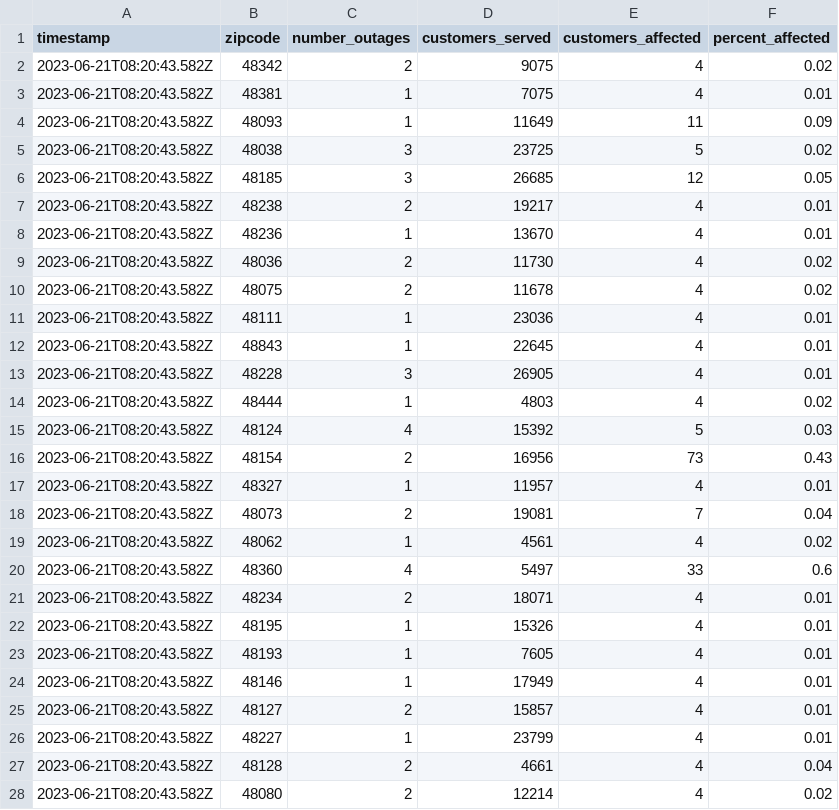
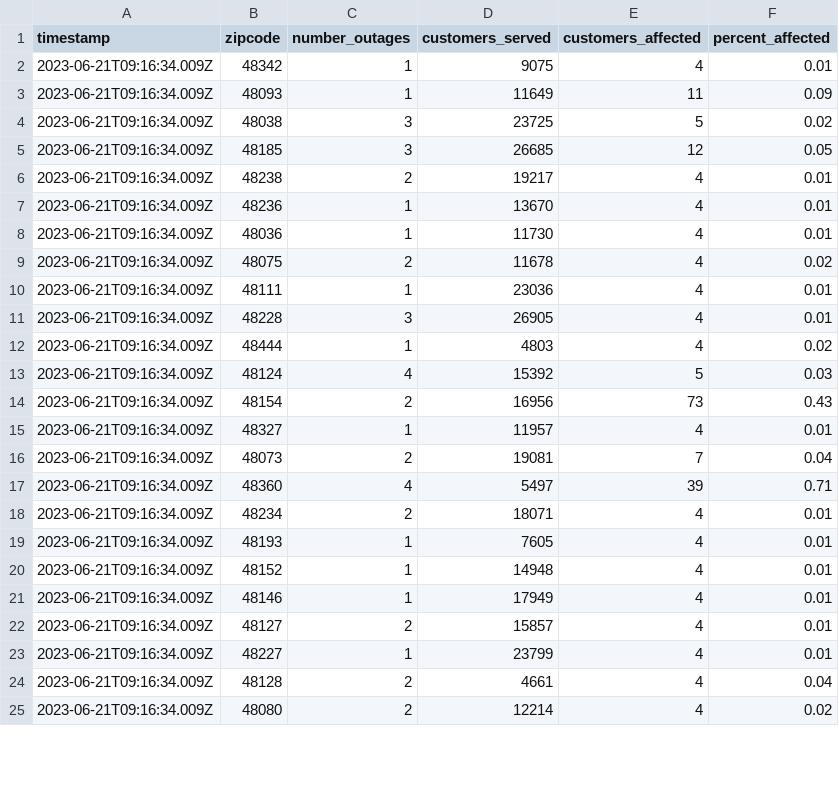
Before and after one commit to michigandaily/dte-outage-tracker, a CSV file: data.csv, drawn as a sheet; only a part is shown; the diff covers the shown part only.

```diff
--- a/data.csv
+++ b/data.csv
@@ -1,28 +1,25 @@
 timestamp,zipcode,number_outages,customers_served,customers_affected,percent_affected
-2023-06-21T08:20:43.582Z,48342,2,9075,4,0.02
-2023-06-21T08:20:43.582Z,48381,1,7075,4,0.01
-2023-06-21T08:20:43.582Z,48093,1,11649,11,0.09
-2023-06-21T08:20:43.582Z,48038,3,23725,5,0.02
-2023-06-21T08:20:43.582Z,48185,3,26685,12,0.05
-2023-06-21T08:20:43.582Z,48238,2,19217,4,0.01
-2023-06-21T08:20:43.582Z,48236,1,13670,4,0.01
-2023-06-21T08:20:43.582Z,48036,2,11730,4,0.02
-2023-06-21T08:20:43.582Z,48075,2,11678,4,0.02
-2023-06-21T08:20:43.582Z,48111,1,23036,4,0.01
-2023-06-21T08:20:43.582Z,48843,1,22645,4,0.01
-2023-06-21T08:20:43.582Z,48228,3,26905,4,0.01
-2023-06-21T08:20:43.582Z,48444,1,4803,4,0.02
-2023-06-21T08:20:43.582Z,48124,4,15392,5,0.03
-2023-06-21T08:20:43.582Z,48154,2,16956,73,0.43
-2023-06-21T08:20:43.582Z,48327,1,11957,4,0.01
-2023-06-21T08:20:43.582Z,48073,2,19081,7,0.04
-2023-06-21T08:20:43.582Z,48062,1,4561,4,0.02
-2023-06-21T08:20:43.582Z,48360,4,5497,33,0.6
-2023-06-21T08:20:43.582Z,48234,2,18071,4,0.01
-2023-06-21T08:20:43.582Z,48195,1,15326,4,0.01
-2023-06-21T08:20:43.582Z,48193,1,7605,4,0.01
-2023-06-21T08:20:43.582Z,48146,1,17949,4,0.01
-2023-06-21T08:20:43.582Z,48127,2,15857,4,0.01
-2023-06-21T08:20:43.582Z,48227,1,23799,4,0.01
-2023-06-21T08:20:43.582Z,48128,2,4661,4,0.04
-2023-06-21T08:20:43.582Z,48080,2,12214,4,0.02
+2023-06-21T09:16:34.009Z,48342,1,9075,4,0.01
+2023-06-21T09:16:34.009Z,48093,1,11649,11,0.09
+2023-06-21T09:16:34.009Z,48038,3,23725,5,0.02
+2023-06-21T09:16:34.009Z,48185,3,26685,12,0.05
+2023-06-21T09:16:34.009Z,48238,2,19217,4,0.01
+2023-06-21T09:16:34.009Z,48236,1,13670,4,0.01
+2023-06-21T09:16:34.009Z,48036,1,11730,4,0.01
+2023-06-21T09:16:34.009Z,48075,2,11678,4,0.02
+2023-06-21T09:16:34.009Z,48111,1,23036,4,0.01
+2023-06-21T09:16:34.009Z,48228,3,26905,4,0.01
+2023-06-21T09:16:34.009Z,48444,1,4803,4,0.02
+2023-06-21T09:16:34.009Z,48124,4,15392,5,0.03
+2023-06-21T09:16:34.009Z,48154,2,16956,73,0.43
+2023-06-21T09:16:34.009Z,48327,1,11957,4,0.01
+2023-06-21T09:16:34.009Z,48073,2,19081,7,0.04
+2023-06-21T09:16:34.009Z,48360,4,5497,39,0.71
+2023-06-21T09:16:34.009Z,48234,2,18071,4,0.01
+2023-06-21T09:16:34.009Z,48193,1,7605,4,0.01
+2023-06-21T09:16:34.009Z,48152,1,14948,4,0.01
+2023-06-21T09:16:34.009Z,48146,1,17949,4,0.01
+2023-06-21T09:16:34.009Z,48127,2,15857,4,0.01
+2023-06-21T09:16:34.009Z,48227,1,23799,4,0.01
+2023-06-21T09:16:34.009Z,48128,2,4661,4,0.04
+2023-06-21T09:16:34.009Z,48080,2,12214,4,0.02
```
Also changed, not shown: 3 removed rows and 39 edited cells elsewhere in this file, 2 other files.
